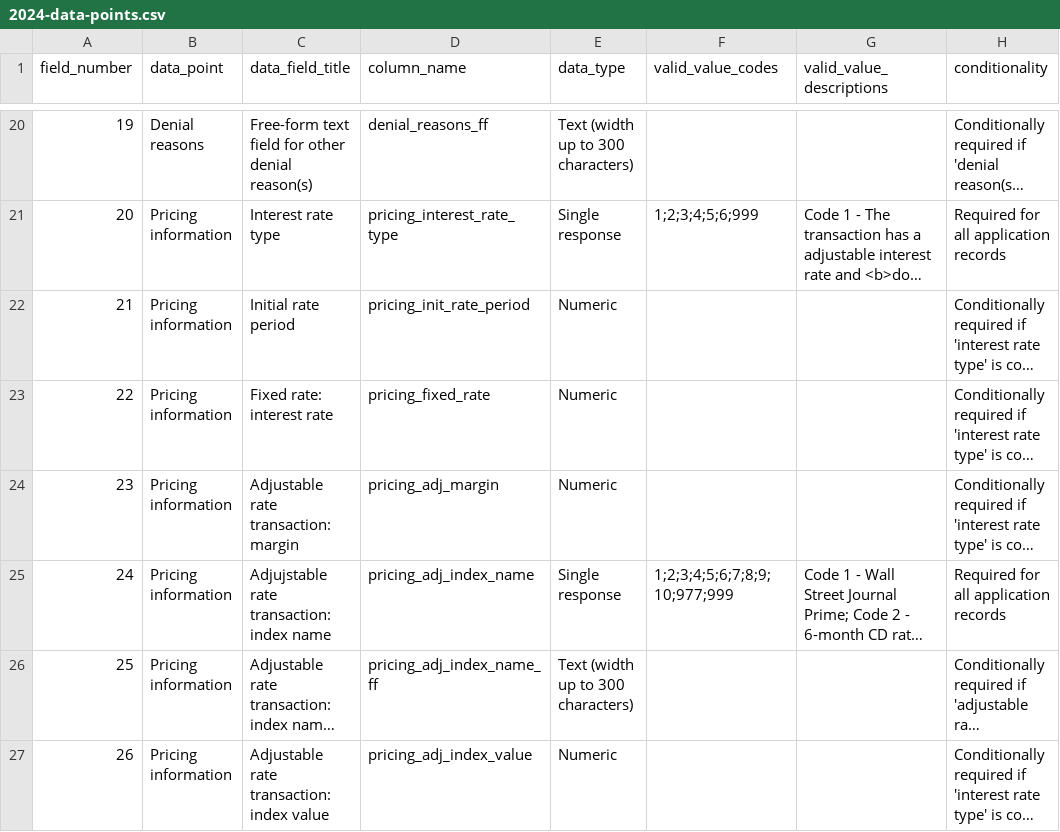
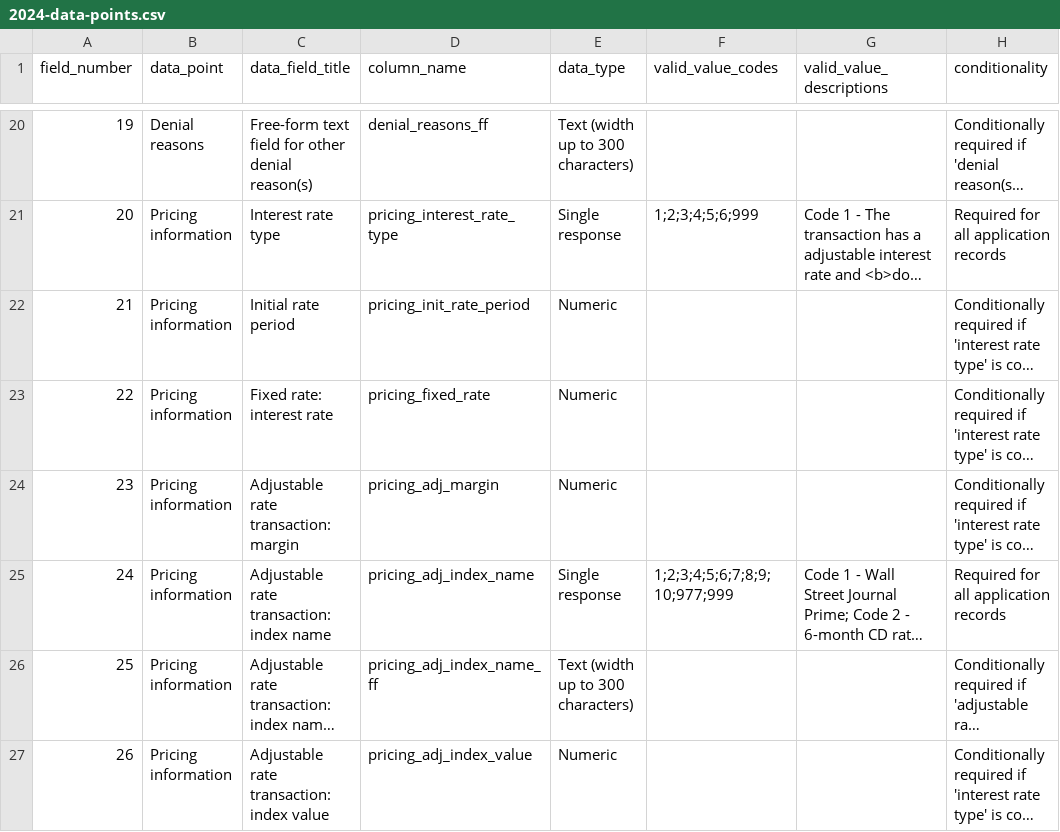
Before and after one commit to cfpb/sbl-content, a CSV file: fig-files/file-spec/2024-data-points.csv, drawn as a sheet; only a part is shown, gaps mark what is left out; long unchanged cells end in …; the diff names each change by its address in the sheet, - before the commit and + after, or states it on an @@ line.

Commit message:
Fix "Adjujstable" spelling in 2024-data-points.csv (#14)
Changed Adjujstable spelling to Adjustable in one instance.

```diff
--- a/fig-files/file-spec/2024-data-points.csv
+++ b/fig-files/file-spec/2024-data-points.csv
-C25 (data_field_title): Adjujstable rate transaction: index name
+C25 (data_field_title): Adjustable rate transaction: index name
```
